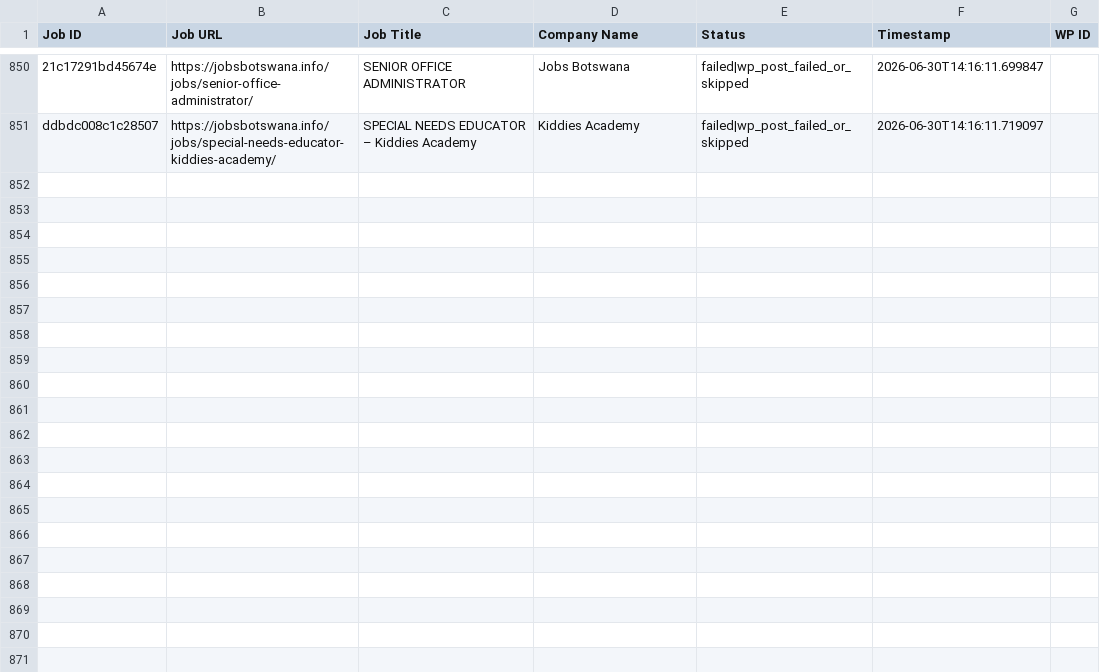
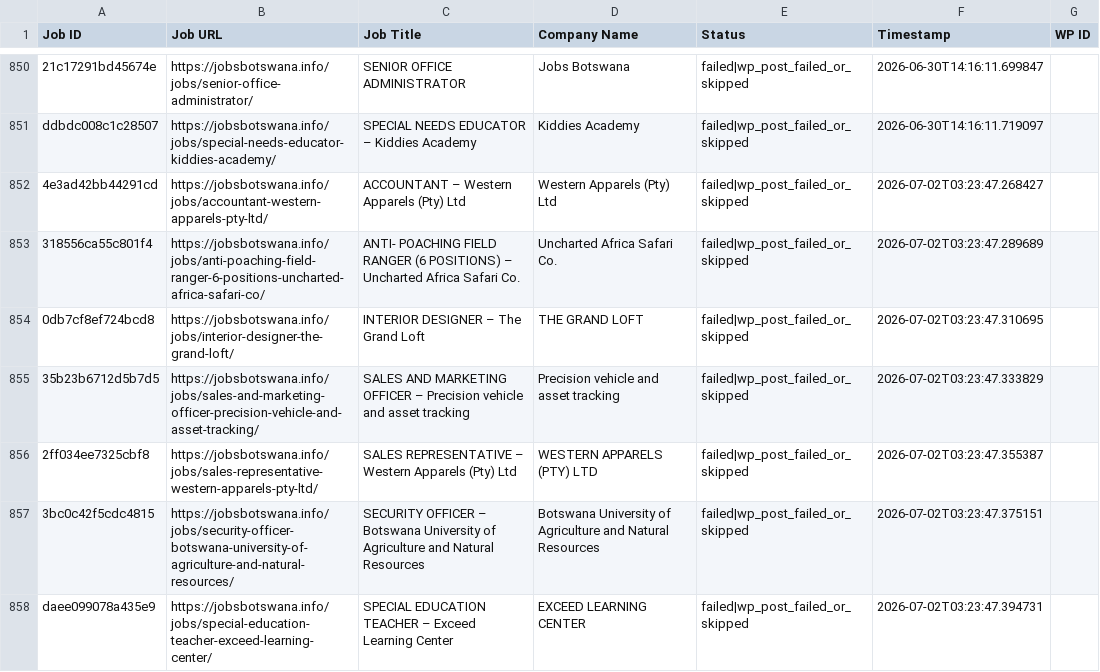
Before and after one commit to projectfetcher/bw, a CSV file: jobsbotswana_processed.csv, drawn as a sheet; only a part is shown, gaps mark what is left out; the diff names each change by its address in the sheet, - before the commit and + after, or states it on an @@ line.

```diff
--- a/jobsbotswana_processed.csv
+++ b/jobsbotswana_processed.csv
+row 852: 4e3ad42bb44291cd | https://jobsbotswana.info/jobs/accountant-western-apparels-pty-ltd/ | ACCOUNTANT – Western Apparels (Pty) Ltd | Western Apparels (Pty) Ltd | failed|wp_post_failed_or_skipped | 2026-07-02T03:23:47.268427
+row 853: 318556ca55c801f4 | https://jobsbotswana.info/jobs/anti-poaching-field-ranger-6-positions-uncharted-africa-safari-co/ | ANTI- POACHING FIELD RANGER (6 POSITIONS) – Uncharted Africa Safari Co. | Uncharted Africa Safari Co. | failed|wp_post_failed_or_skipped | 2026-07-02T03:23:47.289689
+row 854: 0db7cf8ef724bcd8 | https://jobsbotswana.info/jobs/interior-designer-the-grand-loft/ | INTERIOR DESIGNER – The Grand Loft | THE GRAND LOFT | failed|wp_post_failed_or_skipped | 2026-07-02T03:23:47.310695
+row 855: 35b23b6712d5b7d5 | https://jobsbotswana.info/jobs/sales-and-marketing-officer-precision-vehicle-and-asset-tracking/ | SALES AND MARKETING OFFICER – Precision vehicle and asset tracking | Precision vehicle and asset tracking | failed|wp_post_failed_or_skipped | 2026-07-02T03:23:47.333829
+row 856: 2ff034ee7325cbf8 | https://jobsbotswana.info/jobs/sales-representative-western-apparels-pty-ltd/ | SALES REPRESENTATIVE – Western Apparels (Pty) Ltd | WESTERN APPARELS (PTY) LTD | failed|wp_post_failed_or_skipped | 2026-07-02T03:23:47.355387
+row 857: 3bc0c42f5cdc4815 | https://jobsbotswana.info/jobs/security-officer-botswana-university-of-agriculture-and-natural-resources/ | SECURITY OFFICER – Botswana University of Agriculture and Natural Resources | Botswana University of Agriculture and Natural Resources | failed|wp_post_failed_or_skipped | 2026-07-02T03:23:47.375151
+row 858: daee099078a435e9 | https://jobsbotswana.info/jobs/special-education-teacher-exceed-learning-center/ | SPECIAL EDUCATION TEACHER – Exceed Learning Center | EXCEED LEARNING CENTER | failed|wp_post_failed_or_skipped | 2026-07-02T03:23:47.394731
```
